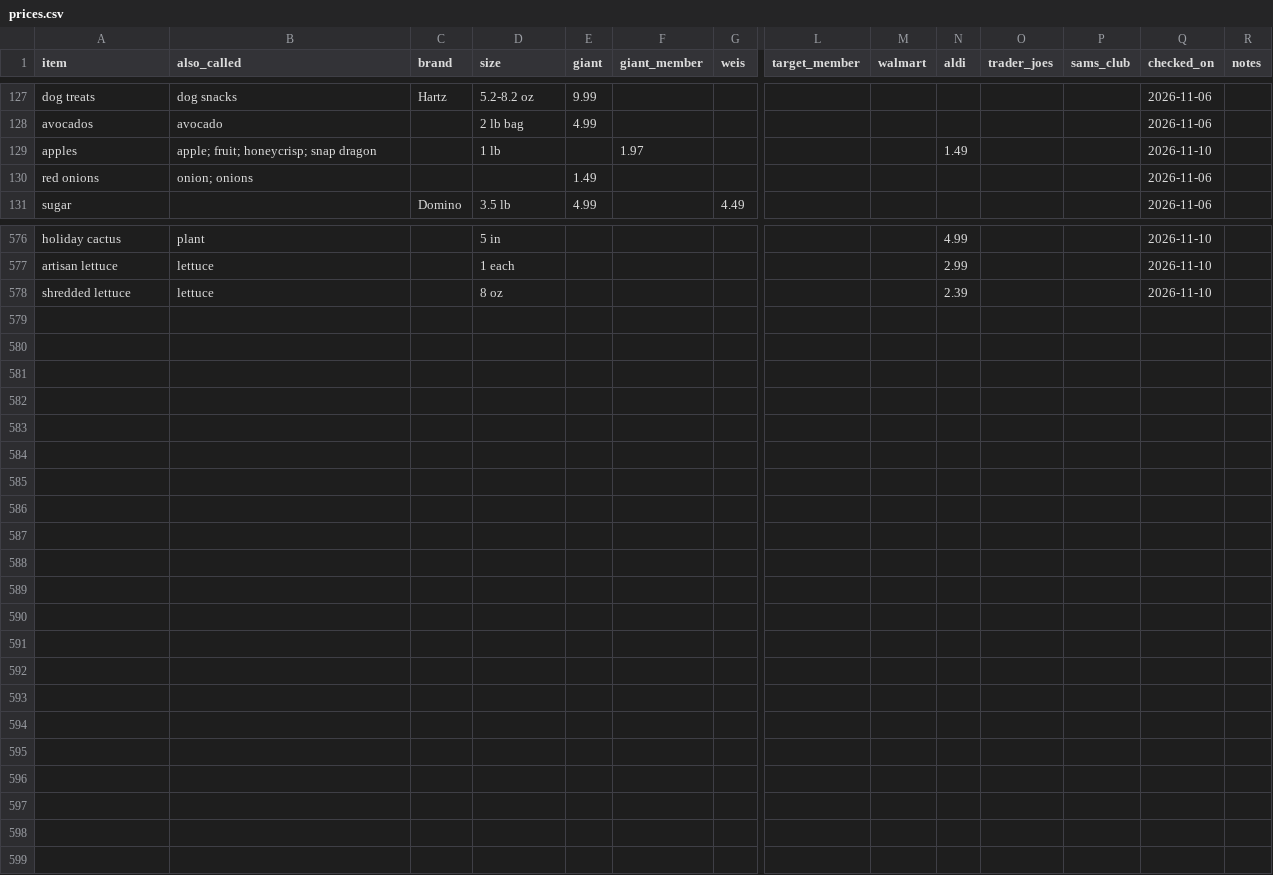
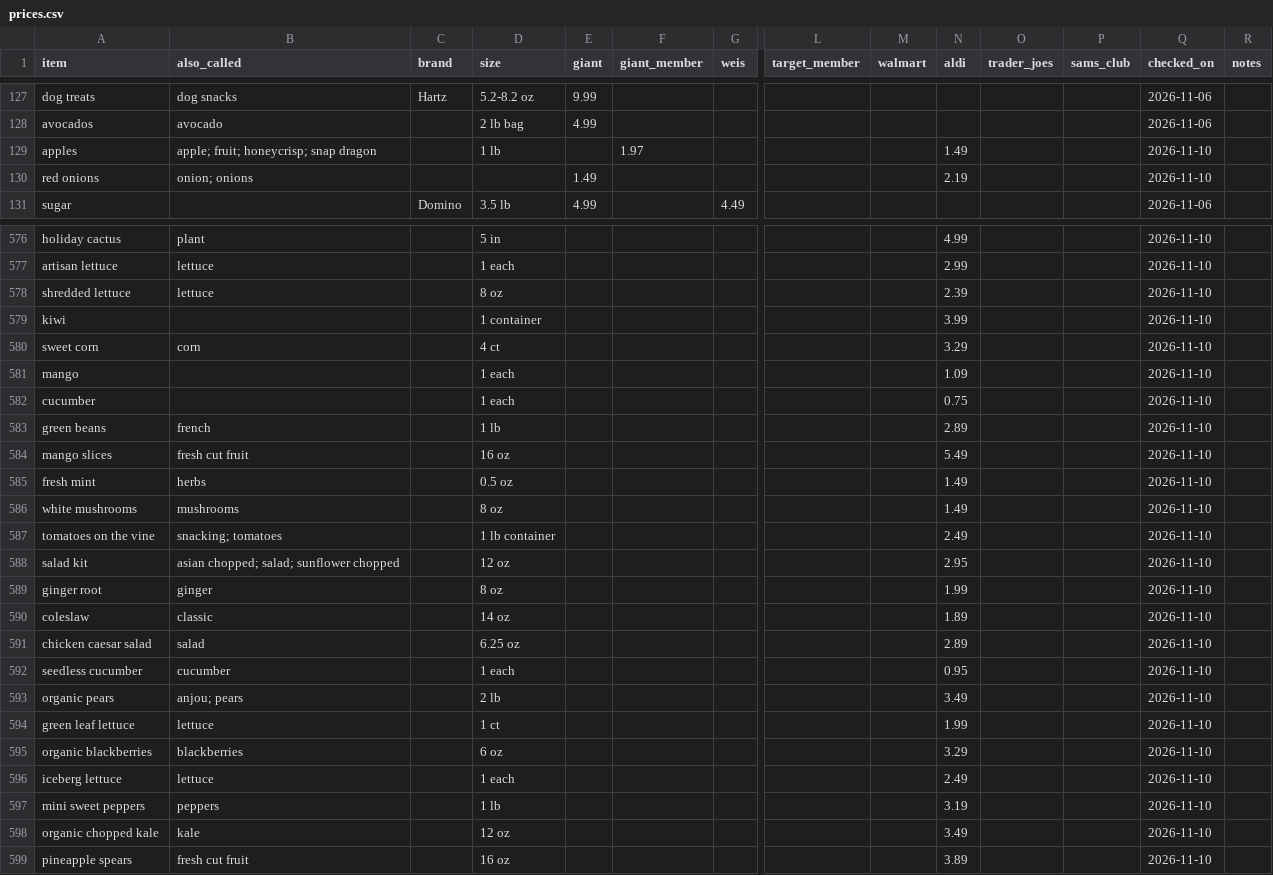
Before and after one commit to jmd8324/grocery-saver, a CSV file: prices.csv, drawn as a sheet; only a part is shown, gaps mark what is left out; rows hold the shown columns only; the diff covers the shown part only; the diff names each change by its address in the sheet, - before the commit and + after, or states it on an @@ line.

Commit message:
Update 36 prices (ALDI 2026-11-10)

```diff
--- a/prices.csv
+++ b/prices.csv
-N130 (aldi): (empty)
+N130 (aldi): 2.19
-Q130 (checked_on): 2026-11-06
+Q130 (checked_on): 2026-11-10
+row 579: kiwi |  |  | 1 container |  |  |  |  |  | 3.99 |  |  | 2026-11-10
+row 580: sweet corn | corn |  | 4 ct |  |  |  |  |  | 3.29 |  |  | 2026-11-10
+row 581: mango |  |  | 1 each |  |  |  |  |  | 1.09 |  |  | 2026-11-10
+row 582: cucumber |  |  | 1 each |  |  |  |  |  | 0.75 |  |  | 2026-11-10
+row 583: green beans | french |  | 1 lb |  |  |  |  |  | 2.89 |  |  | 2026-11-10
+row 584: mango slices | fresh cut fruit |  | 16 oz |  |  |  |  |  | 5.49 |  |  | 2026-11-10
+row 585: fresh mint | herbs |  | 0.5 oz |  |  |  |  |  | 1.49 |  |  | 2026-11-10
+row 586: white mushrooms | mushrooms |  | 8 oz |  |  |  |  |  | 1.49 |  |  | 2026-11-10
+row 587: tomatoes on the vine | snacking; tomatoes |  | 1 lb container |  |  |  |  |  | 2.49 |  |  | 2026-11-10
+row 588: salad kit | asian chopped; salad; sunflower chopped |  | 12 oz |  |  |  |  |  | 2.95 |  |  | 2026-11-10
+row 589: ginger root | ginger |  | 8 oz |  |  |  |  |  | 1.99 |  |  | 2026-11-10
+row 590: coleslaw | classic |  | 14 oz |  |  |  |  |  | 1.89 |  |  | 2026-11-10
+row 591: chicken caesar salad | salad |  | 6.25 oz |  |  |  |  |  | 2.89 |  |  | 2026-11-10
+row 592: seedless cucumber | cucumber |  | 1 each |  |  |  |  |  | 0.95 |  |  | 2026-11-10
+row 593: organic pears | anjou; pears |  | 2 lb |  |  |  |  |  | 3.49 |  |  | 2026-11-10
+row 594: green leaf lettuce | lettuce |  | 1 ct |  |  |  |  |  | 1.99 |  |  | 2026-11-10
+row 595: organic blackberries | blackberries |  | 6 oz |  |  |  |  |  | 3.29 |  |  | 2026-11-10
+row 596: iceberg lettuce | lettuce |  | 1 each |  |  |  |  |  | 2.49 |  |  | 2026-11-10
+row 597: mini sweet peppers | peppers |  | 1 lb |  |  |  |  |  | 3.19 |  |  | 2026-11-10
+row 598: organic chopped kale | kale |  | 12 oz |  |  |  |  |  | 3.49 |  |  | 2026-11-10
+row 599: pineapple spears | fresh cut fruit |  | 16 oz |  |  |  |  |  | 3.89 |  |  | 2026-11-10
```
Also changed, not shown: 17 edited cells elsewhere in this file.
